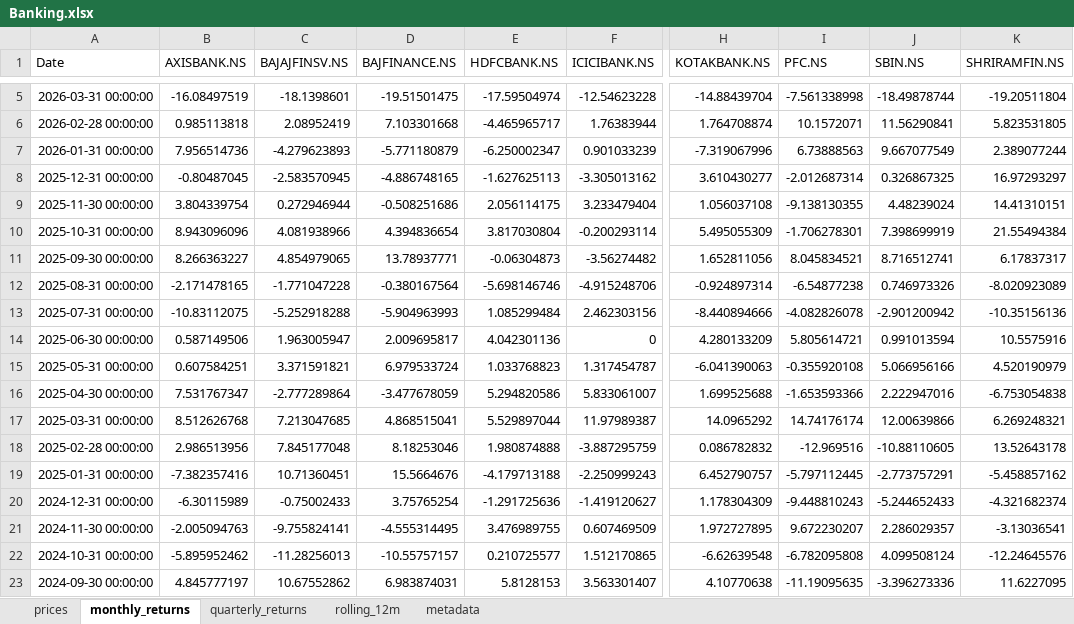
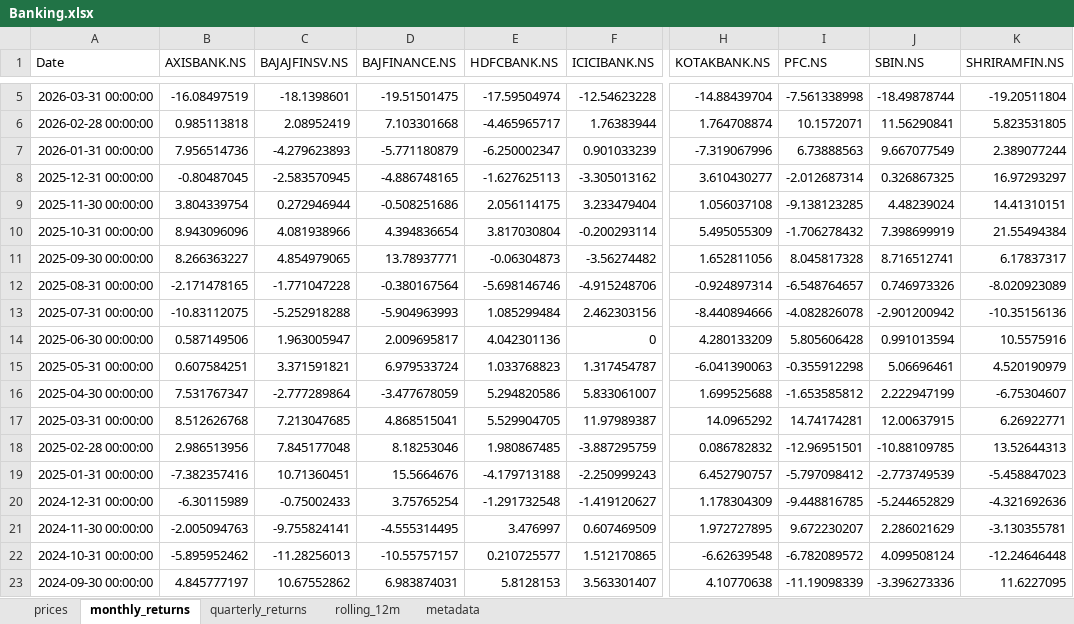
Before and after one commit to rahulshirke7951/stock-sector-dashboard, an Excel workbook: dashboards/Banking.xlsx, sheet monthly_returns, drawn as a sheet; only a part is shown, gaps mark what is left out; values as stored, in another font and other column widths than the file's, no borders; conditional formats not drawn; the diff covers the shown part only; the diff names each change by its address in the sheet, - before the commit and + after, or states it on an @@ line.

```diff
--- a/dashboards/Banking.xlsx (sheet monthly_returns)
+++ b/dashboards/Banking.xlsx (sheet monthly_returns)
-I9 (PFC.NS): -9.138130355
+I9 (PFC.NS): -9.138123285
-I10 (PFC.NS): -1.706278301
+I10 (PFC.NS): -1.706278432
-I11 (PFC.NS): 8.045834521
+I11 (PFC.NS): 8.045817328
-I12 (PFC.NS): -6.54877238
+I12 (PFC.NS): -6.548764657
-I14 (PFC.NS): 5.805614721
+I14 (PFC.NS): 5.805606428
-I15 (PFC.NS): -0.355920108
+I15 (PFC.NS): -0.355912298
-J15 (SBIN.NS): 5.066956166
+J15 (SBIN.NS): 5.06696461
-I16 (PFC.NS): -1.653593366
+I16 (PFC.NS): -1.653585812
-J16 (SBIN.NS): 2.222947016
+J16 (SBIN.NS): 2.222947199
-K16 (SHRIRAMFIN.NS): -6.753054838
+K16 (SHRIRAMFIN.NS): -6.75304607
-E17 (HDFCBANK.NS): 5.529897044
+E17 (HDFCBANK.NS): 5.529904705
-I17 (PFC.NS): 14.74176174
+I17 (PFC.NS): 14.74174281
-J17 (SBIN.NS): 12.00639866
+J17 (SBIN.NS): 12.00637915
-K17 (SHRIRAMFIN.NS): 6.269248321
+K17 (SHRIRAMFIN.NS): 6.26922771
-E18 (HDFCBANK.NS): 1.980874888
+E18 (HDFCBANK.NS): 1.980867485
-I18 (PFC.NS): -12.969516
+I18 (PFC.NS): -12.96951501
-J18 (SBIN.NS): -10.88110605
+J18 (SBIN.NS): -10.88109785
-K18 (SHRIRAMFIN.NS): 13.52643178
+K18 (SHRIRAMFIN.NS): 13.52644313
-I19 (PFC.NS): -5.797112445
+I19 (PFC.NS): -5.797098412
-J19 (SBIN.NS): -2.773757291
+J19 (SBIN.NS): -2.773749539
-K19 (SHRIRAMFIN.NS): -5.458857162
+K19 (SHRIRAMFIN.NS): -5.458847023
-E20 (HDFCBANK.NS): -1.291725636
+E20 (HDFCBANK.NS): -1.291732548
-I20 (PFC.NS): -9.448810243
+I20 (PFC.NS): -9.448816785
-J20 (SBIN.NS): -5.244652433
+J20 (SBIN.NS): -5.244652829
-K20 (SHRIRAMFIN.NS): -4.321682374
+K20 (SHRIRAMFIN.NS): -4.321692636
-E21 (HDFCBANK.NS): 3.476989755
+E21 (HDFCBANK.NS): 3.476997
-J21 (SBIN.NS): 2.286029357
+J21 (SBIN.NS): 2.286021629
-K21 (SHRIRAMFIN.NS): -3.13036541
+K21 (SHRIRAMFIN.NS): -3.130355781
-I22 (PFC.NS): -6.782095808
+I22 (PFC.NS): -6.782089572
-K22 (SHRIRAMFIN.NS): -12.24645576
+K22 (SHRIRAMFIN.NS): -12.24646448
-I23 (PFC.NS): -11.19095635
+I23 (PFC.NS): -11.19098339
```
Also changed, not shown: 175 edited cells elsewhere in this sheet, sheet rolling_12m, sheet prices, sheet quarterly_returns, dashboards/Automobile.xlsx, dashboards/FMCG.xlsx, 8 other files.
